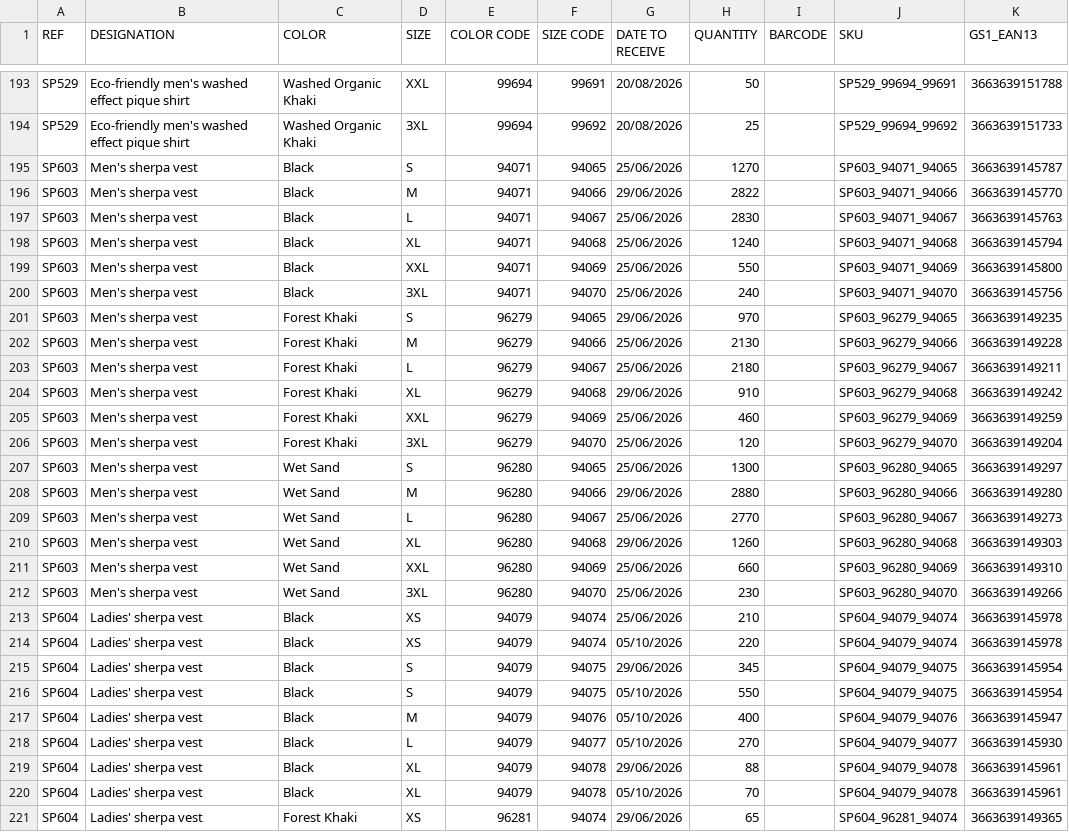
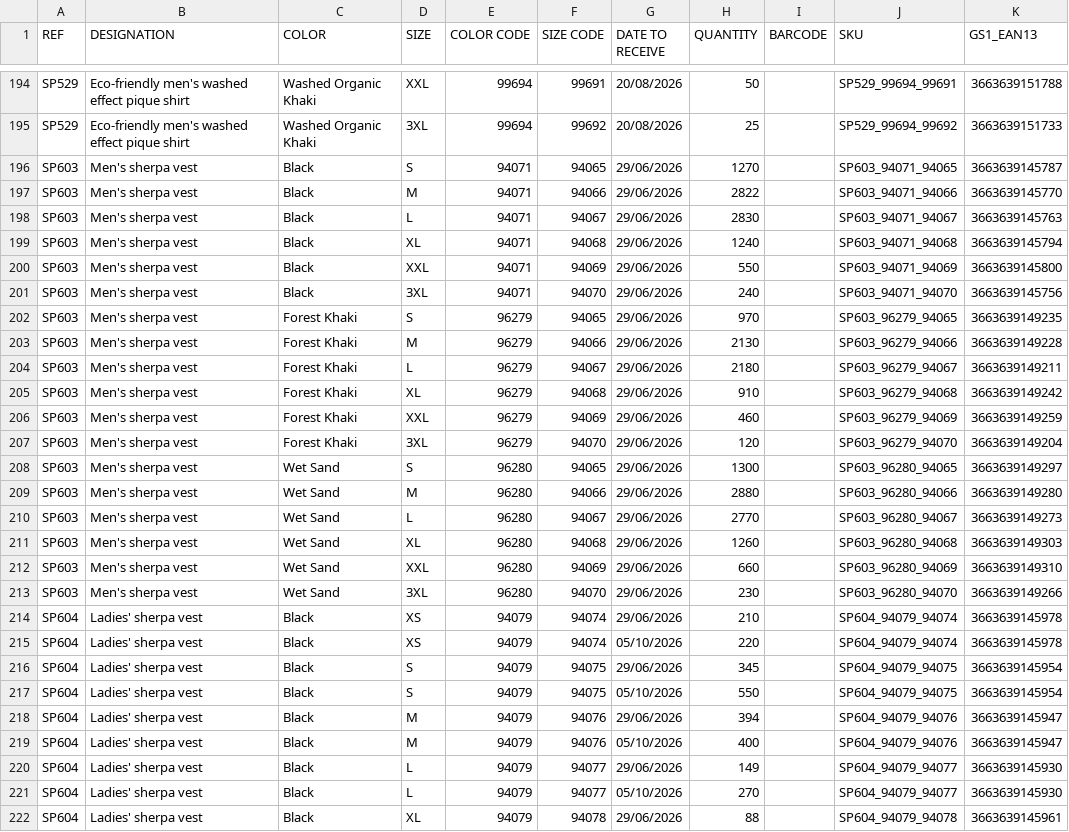
Before and after one commit to PerrinT31/Spasso, a CSV file: public/SPASSO_REAPPROWEB_SP.csv, drawn as a sheet; only a part is shown, gaps mark what is left out; the shorter side is filled out with more unchanged rows; addresses are those after the commit; the diff covers the shown part only; the diff names each change by its address in the sheet, - before the commit and + after, or states it on an @@ line.

Commit message:
Mise à jour quotidienne du CSV de réappro

```diff
--- a/public/SPASSO_REAPPROWEB_SP.csv
+++ b/public/SPASSO_REAPPROWEB_SP.csv
-G196 (DATE TO RECEIVE): 25/06/2026
+G196 (DATE TO RECEIVE): 29/06/2026
-G198:G201 (DATE TO RECEIVE): 25/06/2026
+G198:G201 (DATE TO RECEIVE): 29/06/2026
-G203:G204 (DATE TO RECEIVE): 25/06/2026
+G203:G204 (DATE TO RECEIVE): 29/06/2026
-G206:G208 (DATE TO RECEIVE): 25/06/2026
+G206:G208 (DATE TO RECEIVE): 29/06/2026
-G210 (DATE TO RECEIVE): 25/06/2026
+G210 (DATE TO RECEIVE): 29/06/2026
-G212:G214 (DATE TO RECEIVE): 25/06/2026
+G212:G214 (DATE TO RECEIVE): 29/06/2026
+row 218: SP604 | Ladies' sherpa vest | Black | M | 94079 | 94076 | 29/06/2026 | 394 |  | SP604_94079_94076 | 3663639145947
+row 220: SP604 | Ladies' sherpa vest | Black | L | 94079 | 94077 | 29/06/2026 | 149 |  | SP604_94079_94077 | 3663639145930
```
Also changed, not shown: 1 added row and 32 edited cells elsewhere in this file.
